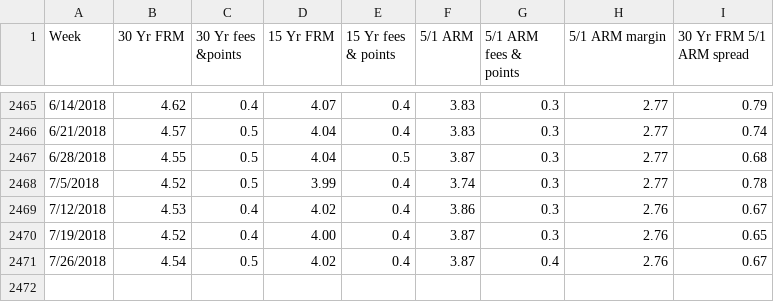
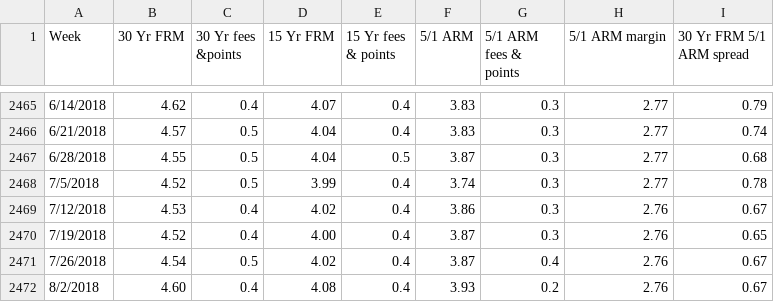
Before and after one commit to abrahamdu/abrahamdu.github.io, a CSV file: project/data/pmms.csv, drawn as a sheet; only a part is shown, gaps mark what is left out.

Commit message:
Update pmms.csv

```diff
--- a/project/data/pmms.csv
+++ b/project/data/pmms.csv
@@ -2471 +2471,2 @@ Week,30 Yr FRM,30 Yr fees &points,15 Yr FRM,15 Yr fees & points,5/1 ARM,5/1 ARM
 7/26/2018,4.54,0.5,4.02,0.4,3.87,0.4,2.76,0.67
+8/2/2018,4.60,0.4,4.08,0.4,3.93,0.2,2.76,0.67
```
